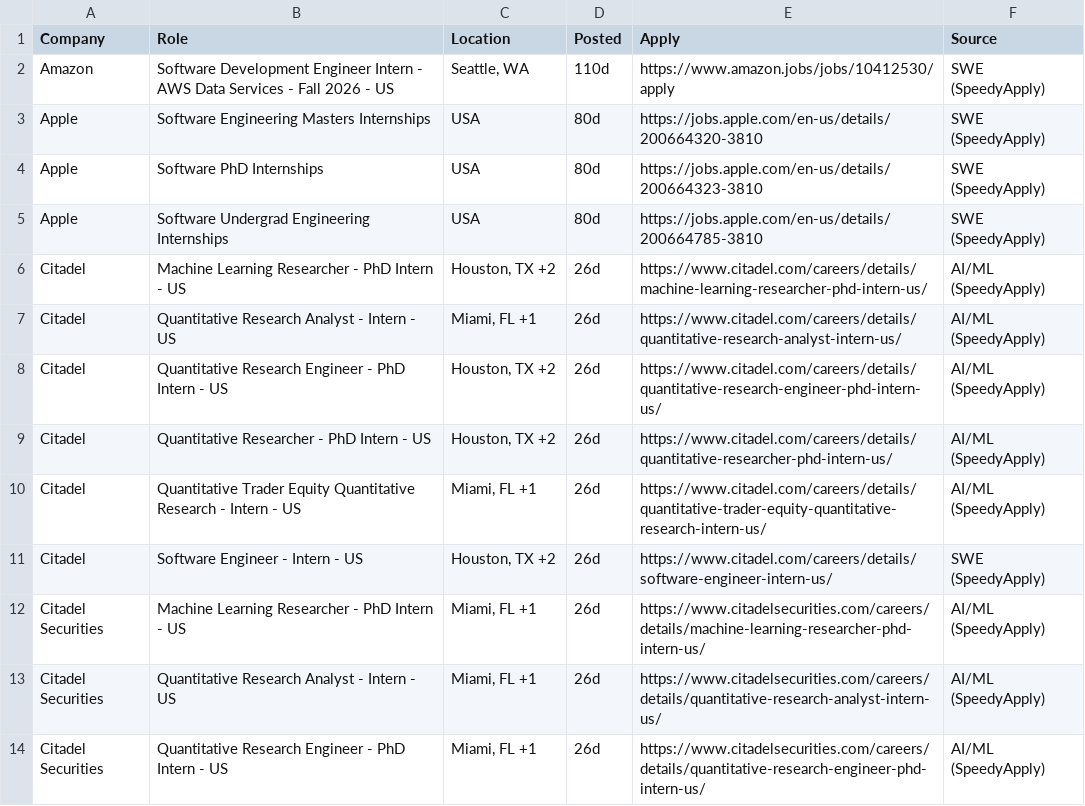
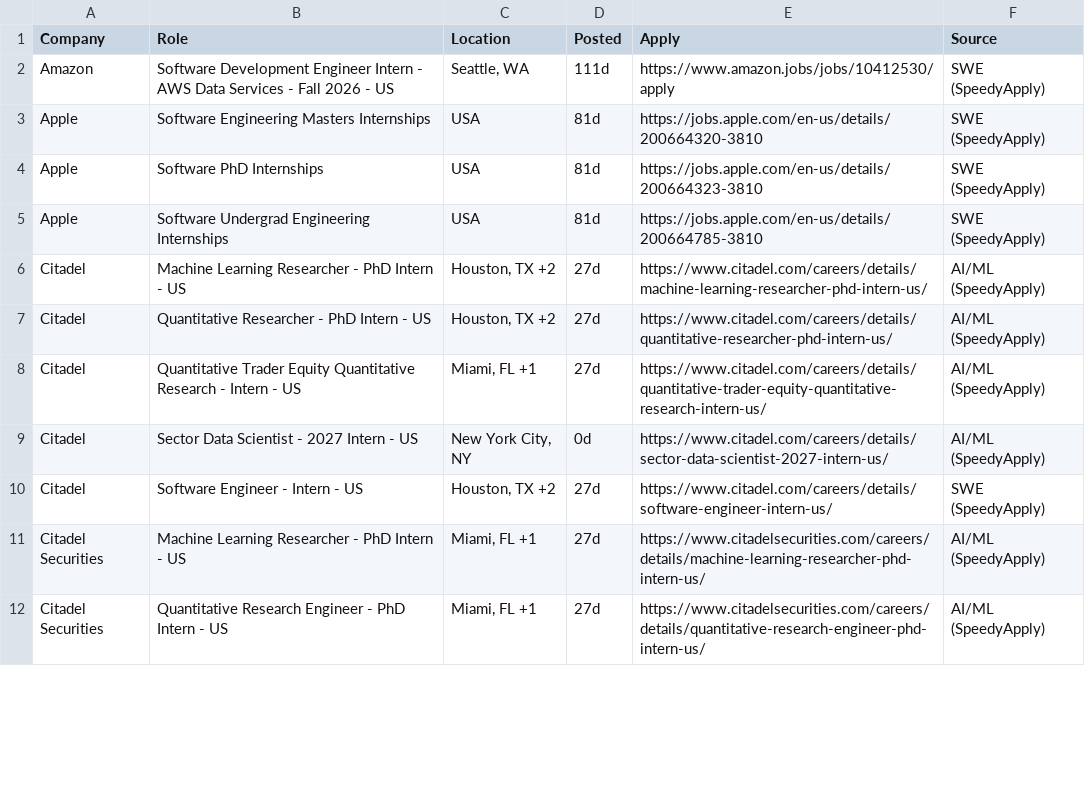
Before and after one commit to aryaanvig/internship-feed, a CSV file: output/internships.csv, drawn as a sheet; only a part is shown; the diff covers the shown part only.

```diff
--- a/output/internships.csv
+++ b/output/internships.csv
@@ -1,14 +1,12 @@
 Company,Role,Location,Posted,Apply,Source
-Amazon,Software Development Engineer Intern - AWS Data Services - Fall 2026 - US,"Seattle, WA",110d,https://www.amazon.jobs/jobs/10412530/apply,SWE (SpeedyApply)
-Apple,Software Engineering Masters Internships,USA,80d,https://jobs.apple.com/en-us/details/200664320-3810,SWE (SpeedyApply)
-Apple,Software PhD Internships,USA,80d,https://jobs.apple.com/en-us/details/200664323-3810,SWE (SpeedyApply)
-Apple,Software Undergrad Engineering Internships,USA,80d,https://jobs.apple.com/en-us/details/200664785-3810,SWE (SpeedyApply)
-Citadel,Machine Learning Researcher - PhD Intern - US,"Houston, TX +2",26d,https://www.citadel.com/careers/details/machine-learning-researcher-phd-intern-us/,AI/ML (SpeedyApply)
-Citadel,Quantitative Research Analyst - Intern - US,"Miami, FL +1",26d,https://www.citadel.com/careers/details/quantitative-research-analyst-intern-us/,AI/ML (SpeedyApply)
-Citadel,Quantitative Research Engineer - PhD Intern - US,"Houston, TX +2",26d,https://www.citadel.com/careers/details/quantitative-research-engineer-phd-intern-us/,AI/ML (SpeedyApply)
-Citadel,Quantitative Researcher - PhD Intern - US,"Houston, TX +2",26d,https://www.citadel.com/careers/details/quantitative-researcher-phd-intern-us/,AI/ML (SpeedyApply)
-Citadel,Quantitative Trader Equity Quantitative Research - Intern - US,"Miami, FL +1",26d,https://www.citadel.com/careers/details/quantitative-trader-equity-quantitative-research-intern-us/,AI/ML (SpeedyApply)
-Citadel,Software Engineer - Intern - US,"Houston, TX +2",26d,https://www.citadel.com/careers/details/software-engineer-intern-us/,SWE (SpeedyApply)
-Citadel Securities,Machine Learning Researcher - PhD Intern - US,"Miami, FL +1",26d,https://www.citadelsecurities.com/careers/details/machine-learning-researcher-phd-intern-us/,AI/ML (SpeedyApply)
-Citadel Securities,Quantitative Research Analyst - Intern - US,"Miami, FL +1",26d,https://www.citadelsecurities.com/careers/details/quantitative-research-analyst-intern-us/,AI/ML (SpeedyApply)
-Citadel Securities,Quantitative Research Engineer - PhD Intern - US,"Miami, FL +1",26d,https://www.citadelsecurities.com/careers/details/quantitative-research-engineer-phd-intern-us/,AI/ML (SpeedyApply)
+Amazon,Software Development Engineer Intern - AWS Data Services - Fall 2026 - US,"Seattle, WA",111d,https://www.amazon.jobs/jobs/10412530/apply,SWE (SpeedyApply)
+Apple,Software Engineering Masters Internships,USA,81d,https://jobs.apple.com/en-us/details/200664320-3810,SWE (SpeedyApply)
+Apple,Software PhD Internships,USA,81d,https://jobs.apple.com/en-us/details/200664323-3810,SWE (SpeedyApply)
+Apple,Software Undergrad Engineering Internships,USA,81d,https://jobs.apple.com/en-us/details/200664785-3810,SWE (SpeedyApply)
+Citadel,Machine Learning Researcher - PhD Intern - US,"Houston, TX +2",27d,https://www.citadel.com/careers/details/machine-learning-researcher-phd-intern-us/,AI/ML (SpeedyApply)
+Citadel,Quantitative Researcher - PhD Intern - US,"Houston, TX +2",27d,https://www.citadel.com/careers/details/quantitative-researcher-phd-intern-us/,AI/ML (SpeedyApply)
+Citadel,Quantitative Trader Equity Quantitative Research - Intern - US,"Miami, FL +1",27d,https://www.citadel.com/careers/details/quantitative-trader-equity-quantitative-research-intern-us/,AI/ML (SpeedyApply)
+Citadel,Sector Data Scientist - 2027 Intern - US,"New York City, NY",0d,https://www.citadel.com/careers/details/sector-data-scientist-2027-intern-us/,AI/ML (SpeedyApply)
+Citadel,Software Engineer - Intern - US,"Houston, TX +2",27d,https://www.citadel.com/careers/details/software-engineer-intern-us/,SWE (SpeedyApply)
+Citadel Securities,Machine Learning Researcher - PhD Intern - US,"Miami, FL +1",27d,https://www.citadelsecurities.com/careers/details/machine-learning-researcher-phd-intern-us/,AI/ML (SpeedyApply)
+Citadel Securities,Quantitative Research Engineer - PhD Intern - US,"Miami, FL +1",27d,https://www.citadelsecurities.com/careers/details/quantitative-research-engineer-phd-intern-us/,AI/ML (SpeedyApply)
```
Also changed, not shown: 2 removed rows and 60 edited cells elsewhere in this file, 1 other file.
